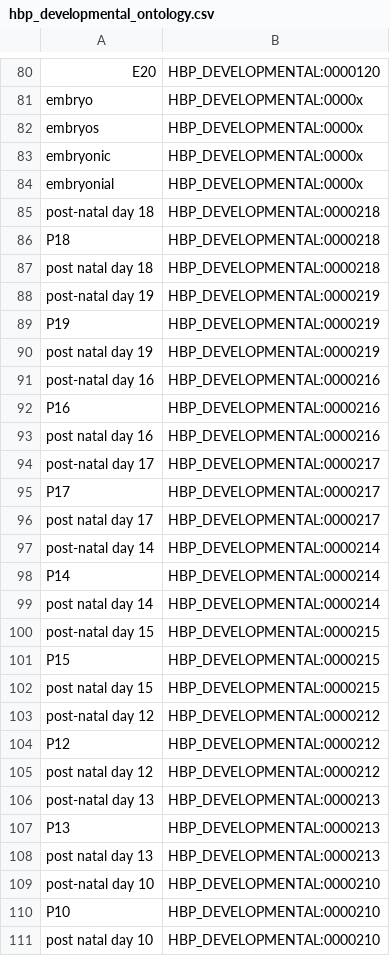
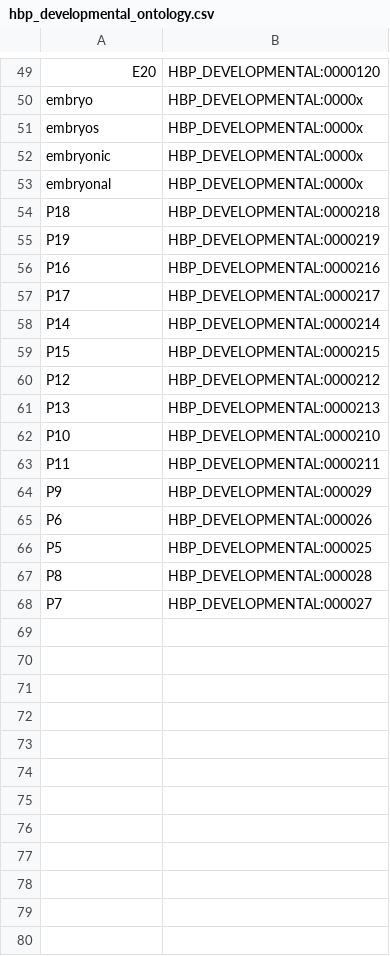
Before and after one commit to sherlok/sherlok, a CSV file: config/resources/bluima/neuroner/hbp_developmental_ontology.csv, drawn as a sheet; only a part is shown, gaps mark what is left out; the shorter side is filled out with more unchanged rows; the diff covers the shown part only.

```diff
--- a/config/resources/bluima/neuroner/hbp_developmental_ontology.csv
+++ b/config/resources/bluima/neuroner/hbp_developmental_ontology.csv
@@ -83,29 +52,11 @@ embryos;HBP_DEVELOPMENTAL:0000x
 embryonic;HBP_DEVELOPMENTAL:0000x
-embryonial;HBP_DEVELOPMENTAL:0000x
-post-natal day 18;HBP_DEVELOPMENTAL:0000218
+embryonal;HBP_DEVELOPMENTAL:0000x
 P18;HBP_DEVELOPMENTAL:0000218
-post natal day 18;HBP_DEVELOPMENTAL:0000218
-post-natal day 19;HBP_DEVELOPMENTAL:0000219
 P19;HBP_DEVELOPMENTAL:0000219
-post natal day 19;HBP_DEVELOPMENTAL:0000219
-post-natal day 16;HBP_DEVELOPMENTAL:0000216
 P16;HBP_DEVELOPMENTAL:0000216
-post natal day 16;HBP_DEVELOPMENTAL:0000216
-post-natal day 17;HBP_DEVELOPMENTAL:0000217
 P17;HBP_DEVELOPMENTAL:0000217
-post natal day 17;HBP_DEVELOPMENTAL:0000217
-post-natal day 14;HBP_DEVELOPMENTAL:0000214
 P14;HBP_DEVELOPMENTAL:0000214
-post natal day 14;HBP_DEVELOPMENTAL:0000214
-post-natal day 15;HBP_DEVELOPMENTAL:0000215
 P15;HBP_DEVELOPMENTAL:0000215
-post natal day 15;HBP_DEVELOPMENTAL:0000215
-post-natal day 12;HBP_DEVELOPMENTAL:0000212
 P12;HBP_DEVELOPMENTAL:0000212
-post natal day 12;HBP_DEVELOPMENTAL:0000212
-post-natal day 13;HBP_DEVELOPMENTAL:0000213
 P13;HBP_DEVELOPMENTAL:0000213
-post natal day 13;HBP_DEVELOPMENTAL:0000213
-post-natal day 10;HBP_DEVELOPMENTAL:0000210
 P10;HBP_DEVELOPMENTAL:0000210
-post natal day 10;HBP_DEVELOPMENTAL:0000210
```
Also changed, not shown: 43 removed rows elsewhere in this file, config/resources/bluima/neuroner/hbp_neurotransmitter_ontology.csv, 9 other files.
